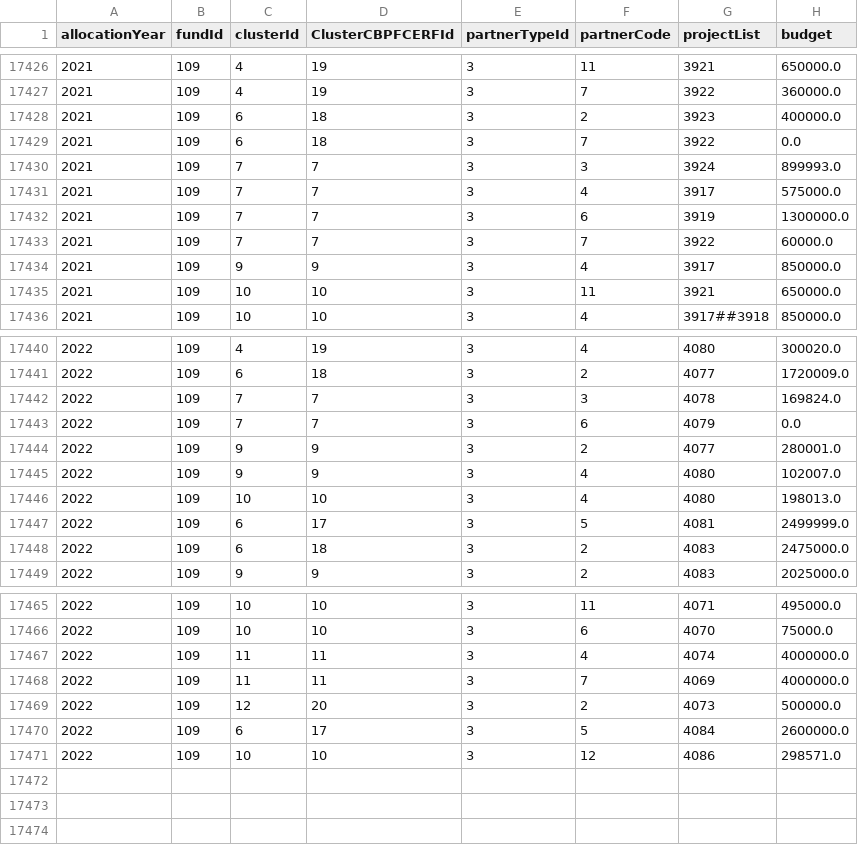
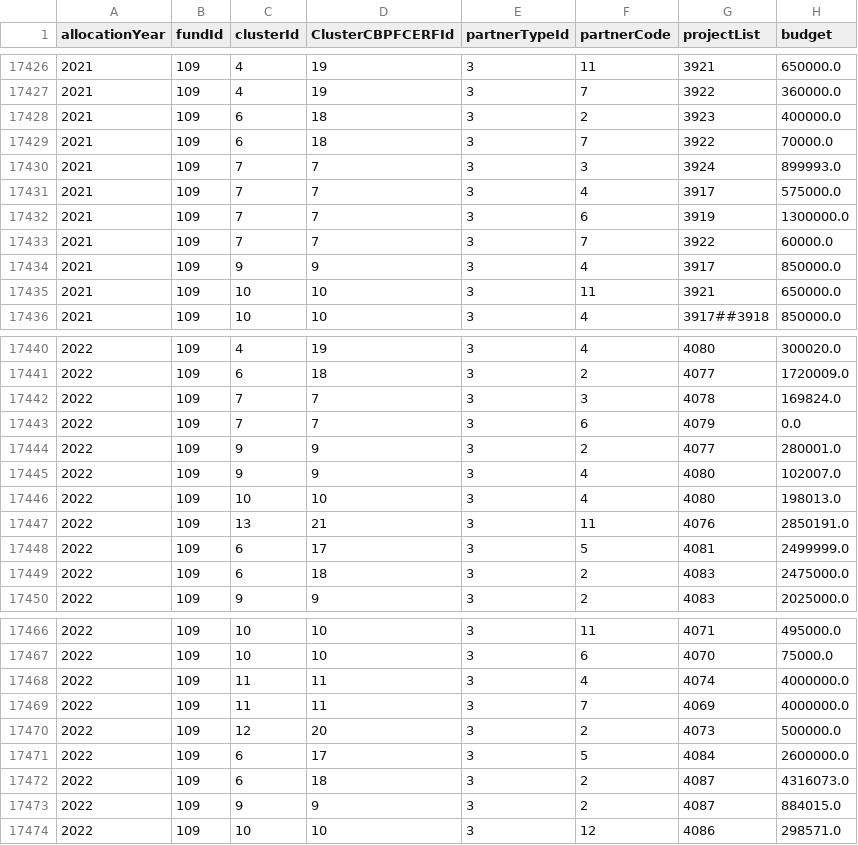
Before and after one commit to CBPFGMS/pfbi-data, a CSV file: allocationSummarySankey.csv, drawn as a sheet; only a part is shown, gaps mark what is left out.

```diff
--- a/allocationSummarySankey.csv
+++ b/allocationSummarySankey.csv
@@ -17428,3 +17428,3 @@ allocationYear,fundId,clusterId,ClusterCBPFCERFId,partnerTypeId,partnerCode,proj
 2021,109,6,18,3,2,3923,400000.0
-2021,109,6,18,3,7,3922,0.0
+2021,109,6,18,3,7,3922,70000.0
 2021,109,7,7,3,3,3924,899993.0
@@ -17446,2 +17446,3 @@ allocationYear,fundId,clusterId,ClusterCBPFCERFId,partnerTypeId,partnerCode,proj
 2022,109,10,10,3,4,4080,198013.0
+2022,109,13,21,3,11,4076,2850191.0
 2022,109,6,17,3,5,4081,2499999.0
@@ -17470,2 +17471,4 @@ allocationYear,fundId,clusterId,ClusterCBPFCERFId,partnerTypeId,partnerCode,proj
 2022,109,6,17,3,5,4084,2600000.0
+2022,109,6,18,3,2,4087,4316073.0
+2022,109,9,9,3,2,4087,884015.0
 2022,109,10,10,3,12,4086,298571.0
```
Also changed, not shown: allocationSummary.csv, cerf/cerf_allocationSummary.csv, 5 other files.
